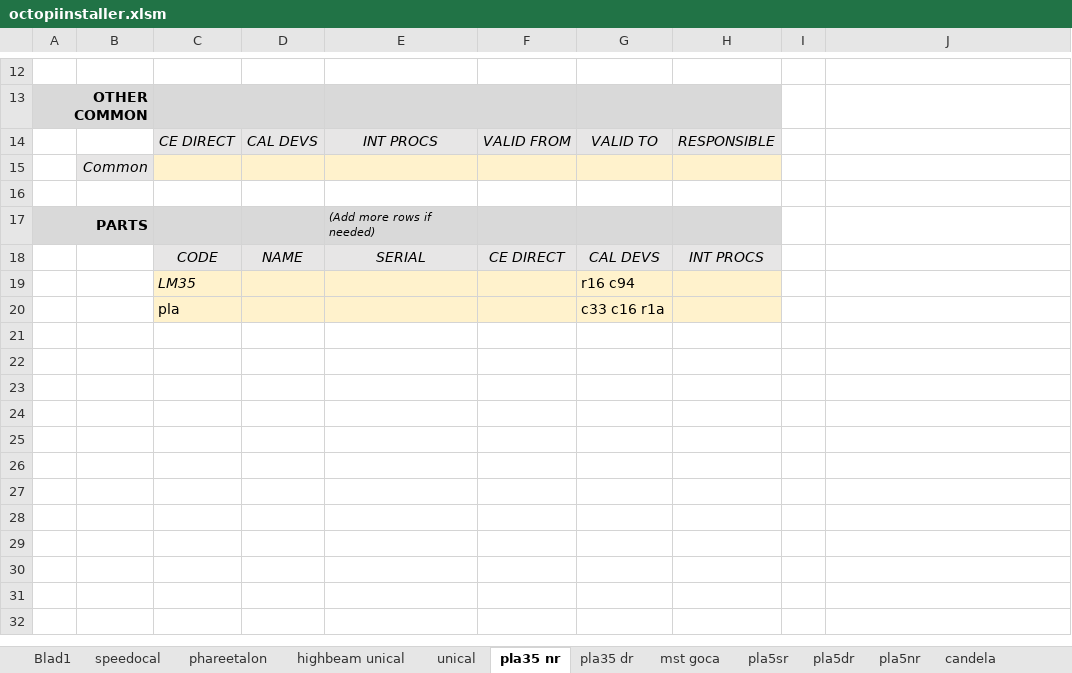
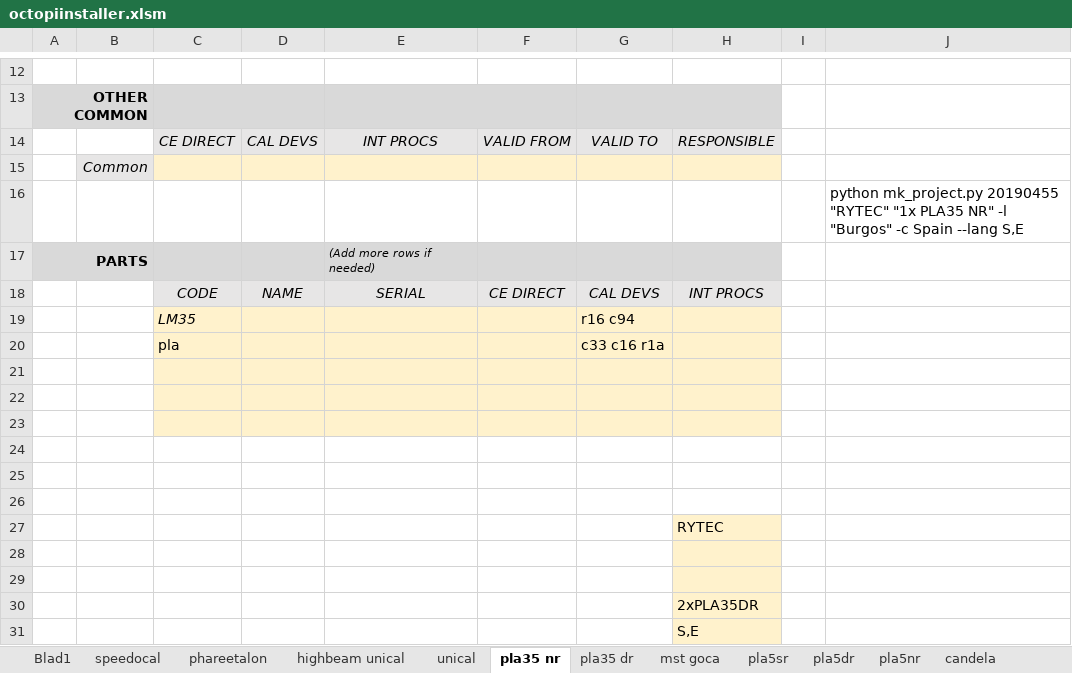
Before and after one commit to v12345vtm/template2018, an Excel workbook: macros/octopiinstaller.xlsm, sheet pla35 nr, drawn as a sheet; only a part is shown, gaps mark what is left out; values as stored, in another font and other column widths than the file's, no borders; the diff names each change by its address in the sheet, - before the commit and + after, or states it on an @@ line.

```diff
--- a/macros/octopiinstaller.xlsm (sheet pla35 nr)
+++ b/macros/octopiinstaller.xlsm (sheet pla35 nr)
-J16: (empty)
+J16: python mk_project.py 20190455 "RYTEC" "1x PLA35 NR" -l "Burgos" -c Spain --lang S,E
+row 21: (empty)
+row 22: (empty)
+row 23: (empty)
+row 24: (empty)
+row 25: (empty)
+row 26: (empty)
+row 27:  |  |  |  |  |  |  | RYTEC
+row 28: (empty)
+row 29: (empty)
+row 30:  |  |  |  |  |  |  | 2xPLA35DR
+row 31:  |  |  |  |  |  |  | S,E
```
Also changed, not shown: charts or pictures, macros/serieverpak2019.xlsm, 3 other files.
